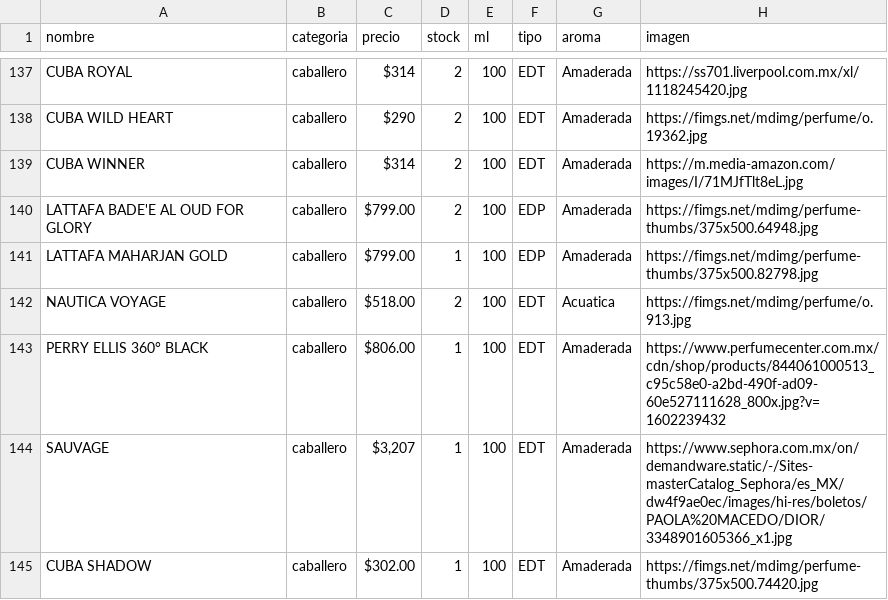
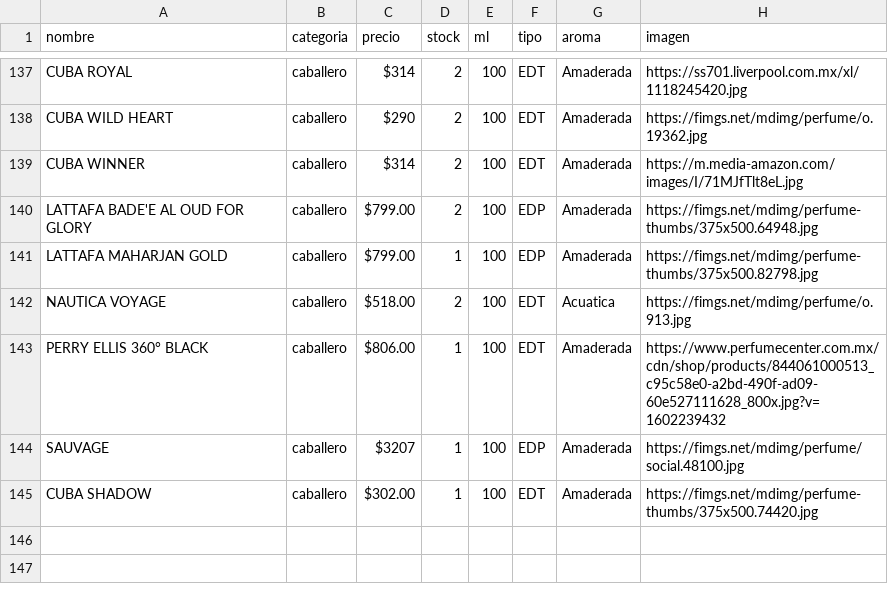
Before and after one commit to credilandia/credilandia.github.io, a CSV file: perfumes.csv, drawn as a sheet; only a part is shown, gaps mark what is left out.

Commit message:
Update perfumes.csv

```diff
--- a/perfumes.csv
+++ b/perfumes.csv
@@ -143,3 +143,3 @@ NAUTICA VOYAGE,caballero," $518.00 ",2,100,EDT,Acuatica,https://fimgs.net/mdimg/
 PERRY ELLIS 360° BLACK,caballero," $806.00 ",1,100,EDT,Amaderada,https://www.perfumecenter.com.mx/cdn/shop/products/844061000513_c95c58e0-a2bd-490f-ad09-60e527111628_800x.jpg?v=1602239432
-SAUVAGE,caballero," $3,207 ",1,100,EDT,Amaderada,https://www.sephora.com.mx/on/demandware.static/-/Sites-masterCatalog_Sephora/es_MX/dw4f9ae0ec/images/hi-res/boletos/PAOLA%20MACEDO/DIOR/3348901605366_x1.jpg
+SAUVAGE,caballero," $3207 ",1,100,EDP,Amaderada,https://fimgs.net/mdimg/perfume/social.48100.jpg
 CUBA SHADOW,caballero," $302.00 ",1,100,EDT,Amaderada,https://fimgs.net/mdimg/perfume-thumbs/375x500.74420.jpg
```
